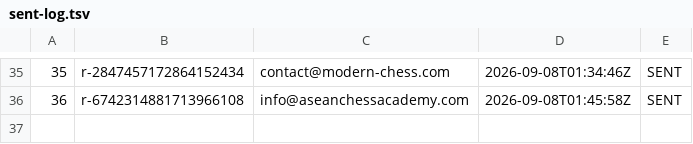
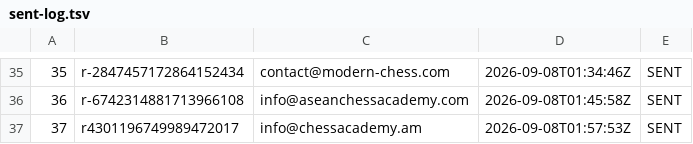
Before and after one commit to AayanHetam/chess-coach-ai, a TSV file: outreach/gm-campaign/sent-log.tsv, drawn as a sheet; only a part is shown, gaps mark what is left out.

```diff
--- a/outreach/gm-campaign/sent-log.tsv
+++ b/outreach/gm-campaign/sent-log.tsv
@@ -36 +36,2 @@
 36	r-6742314881713966108	info@aseanchessacademy.com	2026-09-08T01:45:58Z	SENT
+37	r4301196749989472017	info@chessacademy.am	2026-09-08T01:57:53Z	SENT
```
